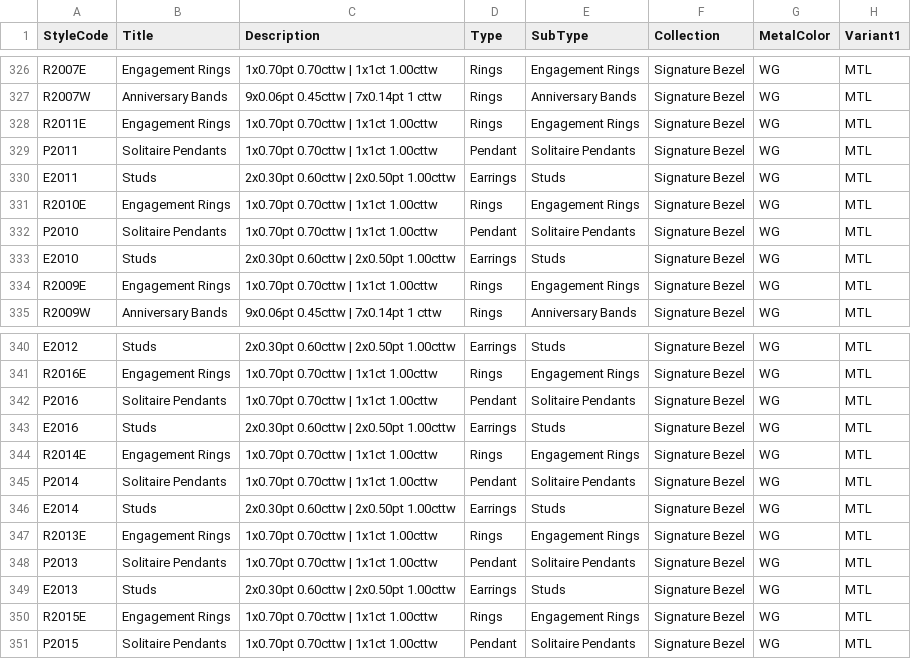
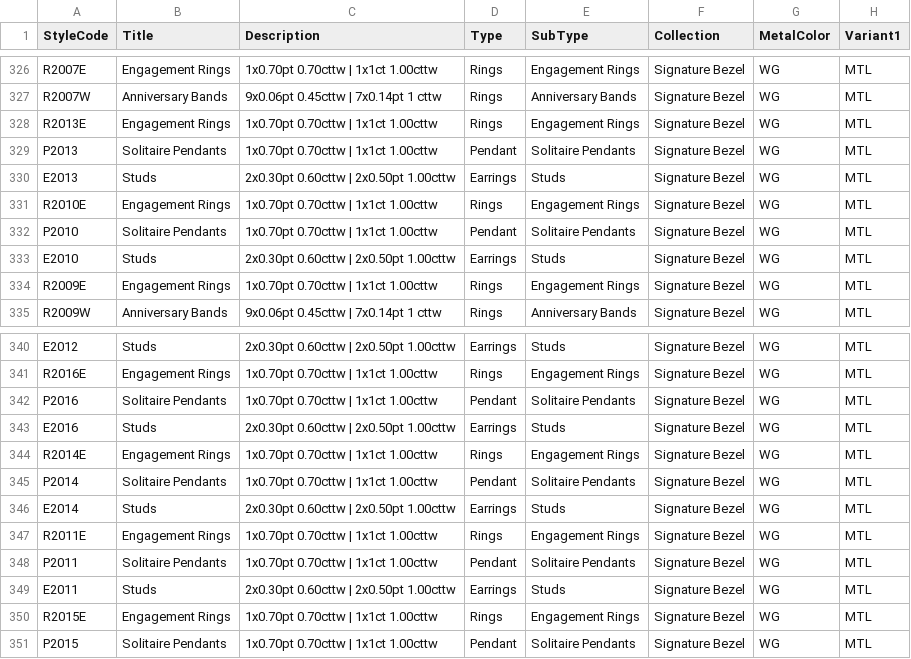
Before and after one commit to niravpmehta/jewelry-data, a CSV file: styles.csv, drawn as a sheet; only a part is shown, gaps mark what is left out; the diff names each change by its address in the sheet, - before the commit and + after, or states it on an @@ line.

Commit message:
Sync styles.csv

```diff
--- a/styles.csv
+++ b/styles.csv
-A328 (StyleCode): R2011E
+A328 (StyleCode): R2013E
-A329 (StyleCode): P2011
+A329 (StyleCode): P2013
-A330 (StyleCode): E2011
+A330 (StyleCode): E2013
-A347 (StyleCode): R2013E
+A347 (StyleCode): R2011E
-A348 (StyleCode): P2013
+A348 (StyleCode): P2011
-A349 (StyleCode): E2013
+A349 (StyleCode): E2011
```
